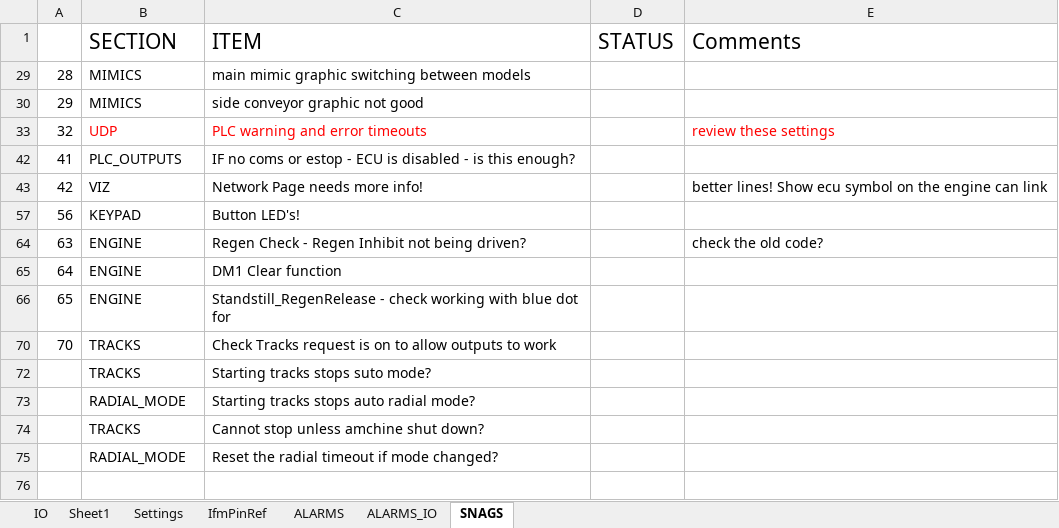
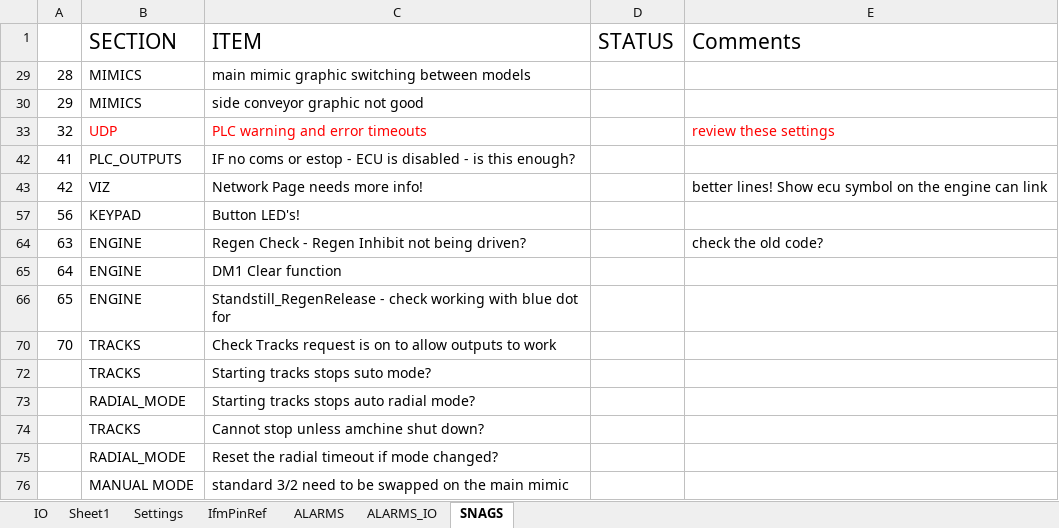
Before and after one commit to better-adapted/Mtech_T620X_Trommel, an Excel workbook: T620X_IO.xlsx, sheet SNAGS, drawn as a sheet; values as stored, in another font and other column widths than the file's, no borders; the diff names each change by its address in the sheet, - before the commit and + after, or states it on an @@ line.

Commit message:
connected to standard machine onsite - no changes tracking/manaul/auto checked. small change to the tracking enable - does not reset it radio tracking stopped/started - no need to press again.

```diff
--- a/T620X_IO.xlsx (sheet SNAGS)
+++ b/T620X_IO.xlsx (sheet SNAGS)
+row 76:  | MANUAL MODE | standard 3/2 need to be swapped on the main mimic
```
Also changed, not shown: 9 other files.
